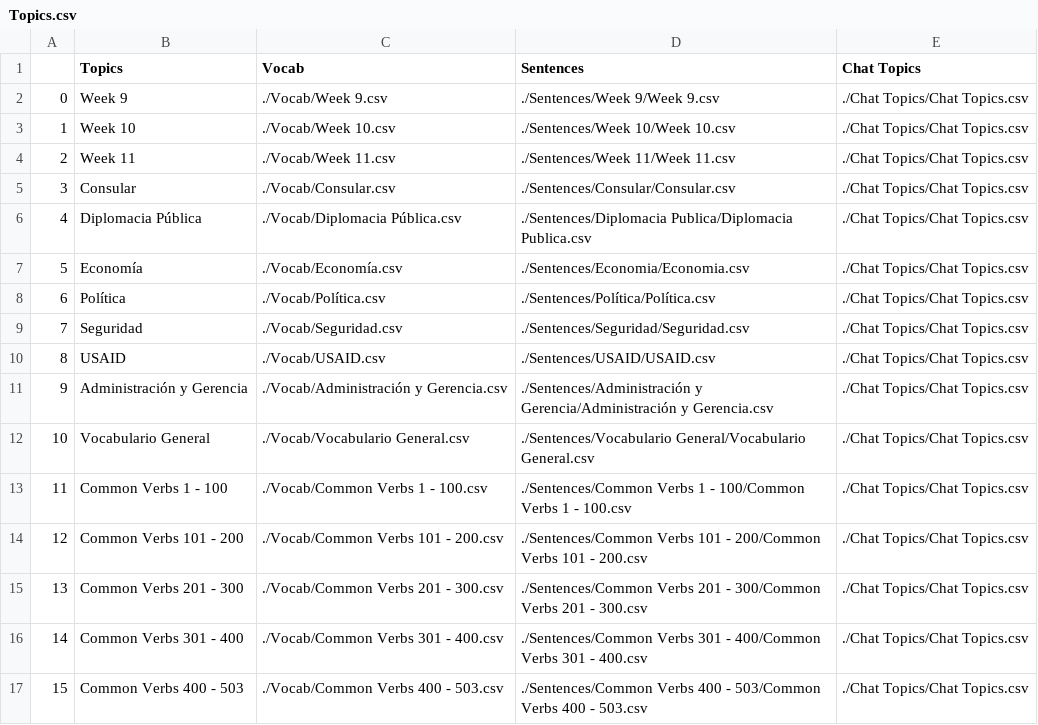
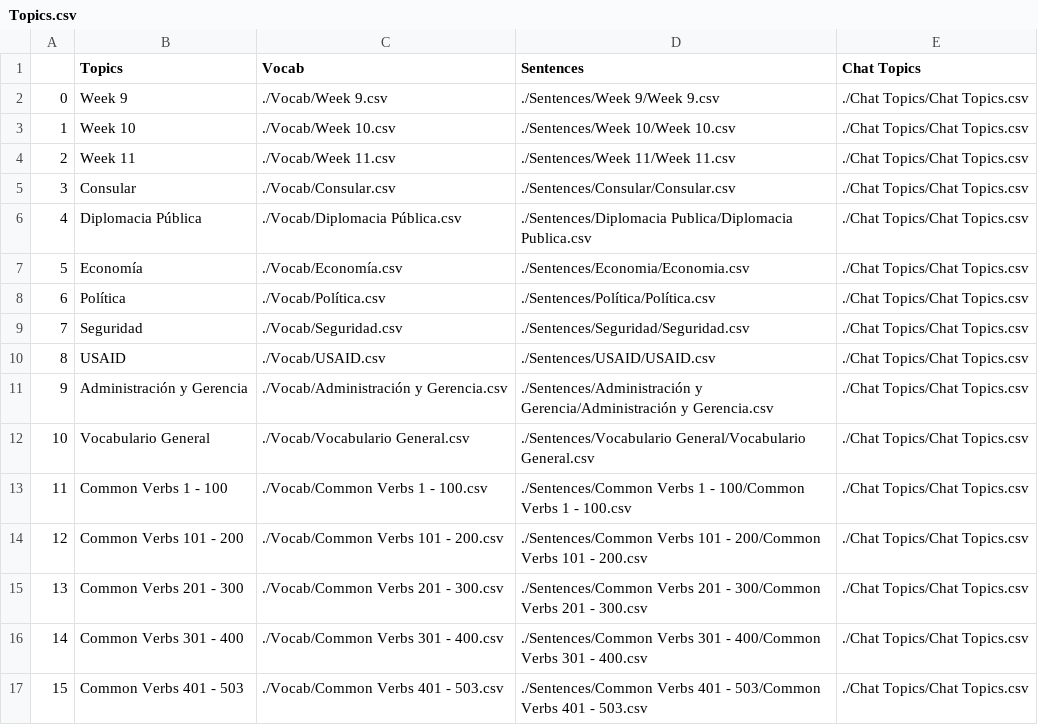
Before and after one commit to cpremoshis/spanish-app, a CSV file: Topics.csv, drawn as a sheet.

Commit message:
fixed typo

```diff
--- a/Topics.csv
+++ b/Topics.csv
@@ -16,2 +16,2 @@
 14,Common Verbs 301 - 400,./Vocab/Common Verbs 301 - 400.csv,./Sentences/Common Verbs 301 - 400/Common Verbs 301 - 400.csv,./Chat Topics/Chat Topics.csv
-15,Common Verbs 400 - 503,./Vocab/Common Verbs 400 - 503.csv,./Sentences/Common Verbs 400 - 503/Common Verbs 400 - 503.csv,./Chat Topics/Chat Topics.csv
+15,Common Verbs 401 - 503,./Vocab/Common Verbs 401 - 503.csv,./Sentences/Common Verbs 401 - 503/Common Verbs 401 - 503.csv,./Chat Topics/Chat Topics.csv
```
